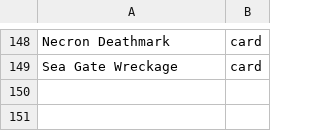
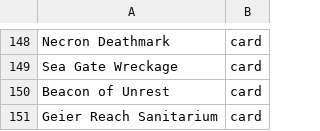
Before and after one commit to AARMOU/arcana_table, a TSV file: android/app/src/main/assets/argentum/custom-cards.index.tsv, drawn as a sheet; only a part is shown, gaps mark what is left out; the diff names each change by its address in the sheet, - before the commit and + after, or states it on an @@ line.

```diff
--- a/android/app/src/main/assets/argentum/custom-cards.index.tsv
+++ b/android/app/src/main/assets/argentum/custom-cards.index.tsv
+row 150: Beacon of Unrest | card
+row 151: Geier Reach Sanitarium | card
```
Also changed, not shown: 1 other file.
